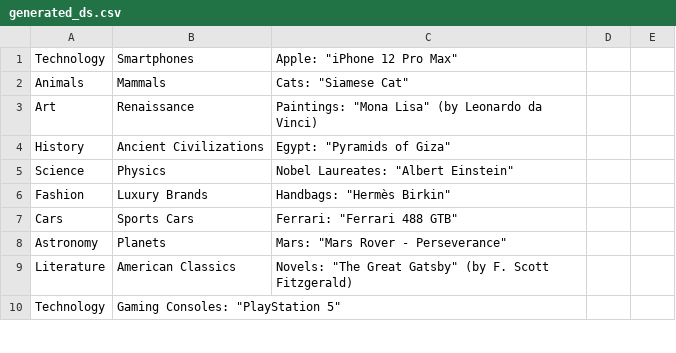
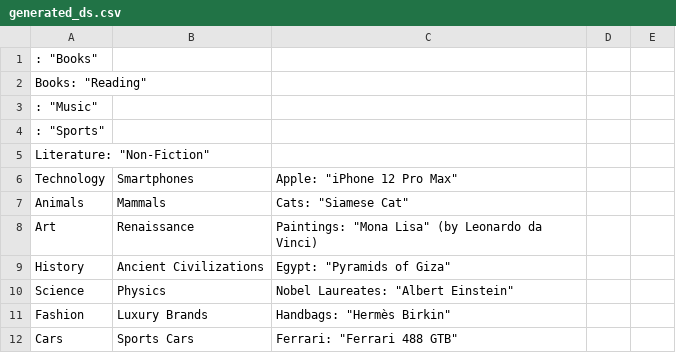
Before and after one commit to TrevorAshby/HokieGuideliner, a CSV file: pipeline/CoT/generated_ds.csv, drawn as a sheet; only a part is shown; the shorter side is filled out with more unchanged rows.

```diff
--- a/pipeline/CoT/generated_ds.csv
+++ b/pipeline/CoT/generated_ds.csv
@@ -1 +1,6 @@
+: "Books"
+Books: "Reading"
+: "Music"
+: "Sports"
+Literature: "Non-Fiction"
 Technology, Smartphones, Apple: "iPhone 12 Pro Max"
```
Also changed, not shown: 2 other files.
